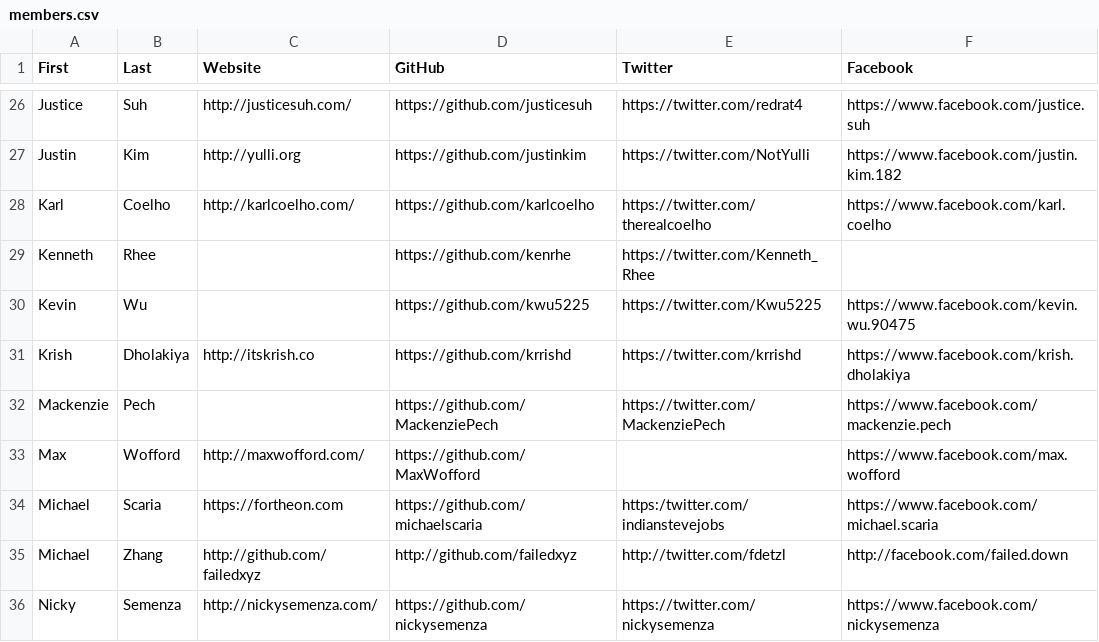
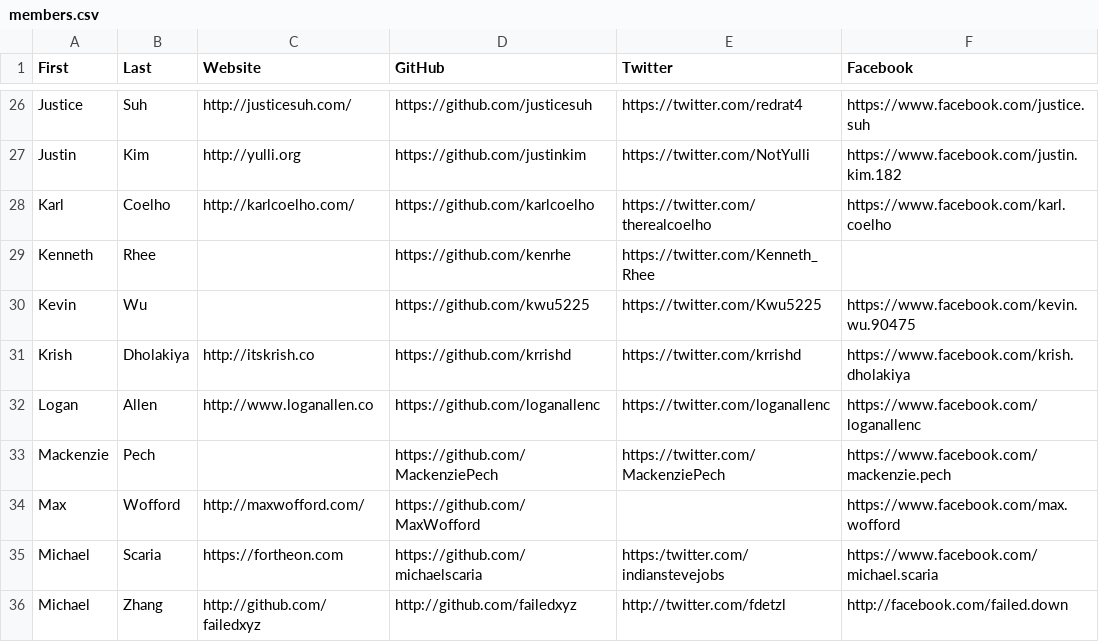
Before and after one commit to hshackers/docs, a CSV file: members.csv, drawn as a sheet; only a part is shown, gaps mark what is left out; the shorter side is filled out with more unchanged rows; the diff names each change by its address in the sheet, - before the commit and + after, or states it on an @@ line.

Commit message:
Added Logan Allen to members.csv

```diff
--- a/members.csv
+++ b/members.csv
+row 32: Logan | Allen | http://www.loganallen.co | https://github.com/loganallenc | https://twitter.com/loganallenc | https://www.facebook.com/loganallenc
```
